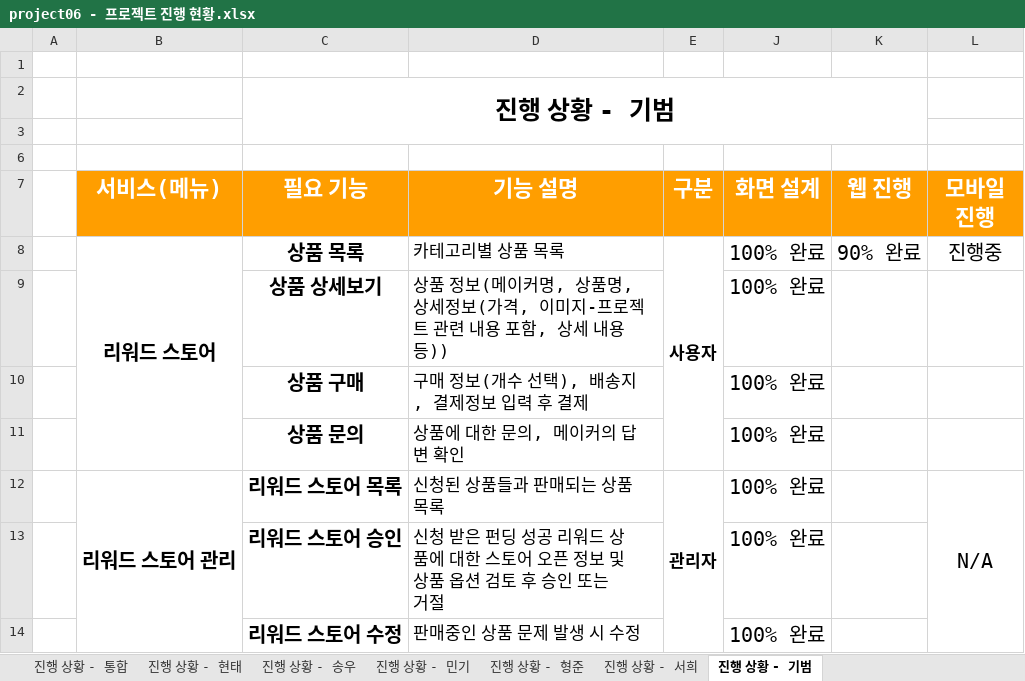
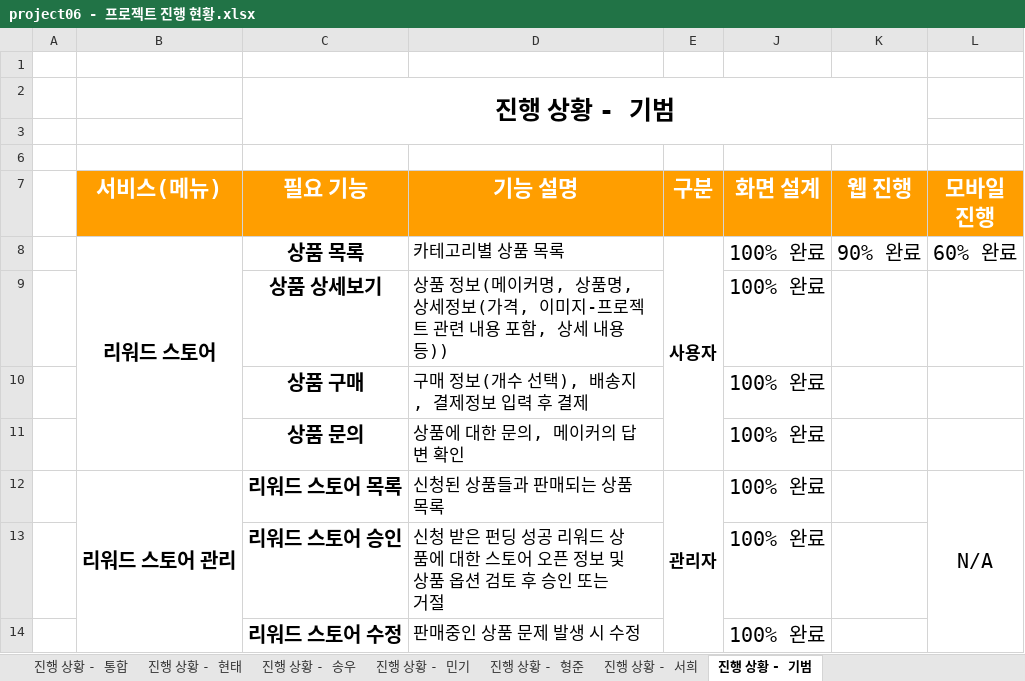
Before and after one commit to hhsw07/ezen-academy-projects, an Excel workbook: 4. 진행현황/project06 - 프로젝트 진행 현황.xlsx, sheet 진행 상황 - 기범, drawn as a sheet; values as stored, in another font and other column widths than the file's, no borders; the diff names each change by its address in the sheet, - before the commit and + after, or states it on an @@ line.

Commit message:
asdf

```diff
--- a/4. 진행현황/project06 - 프로젝트 진행 현황.xlsx (sheet 진행 상황 - 기범)
+++ b/4. 진행현황/project06 - 프로젝트 진행 현황.xlsx (sheet 진행 상황 - 기범)
-L8 (모바일 진행): 진행중
+L8 (모바일 진행): 60% 완료
```
